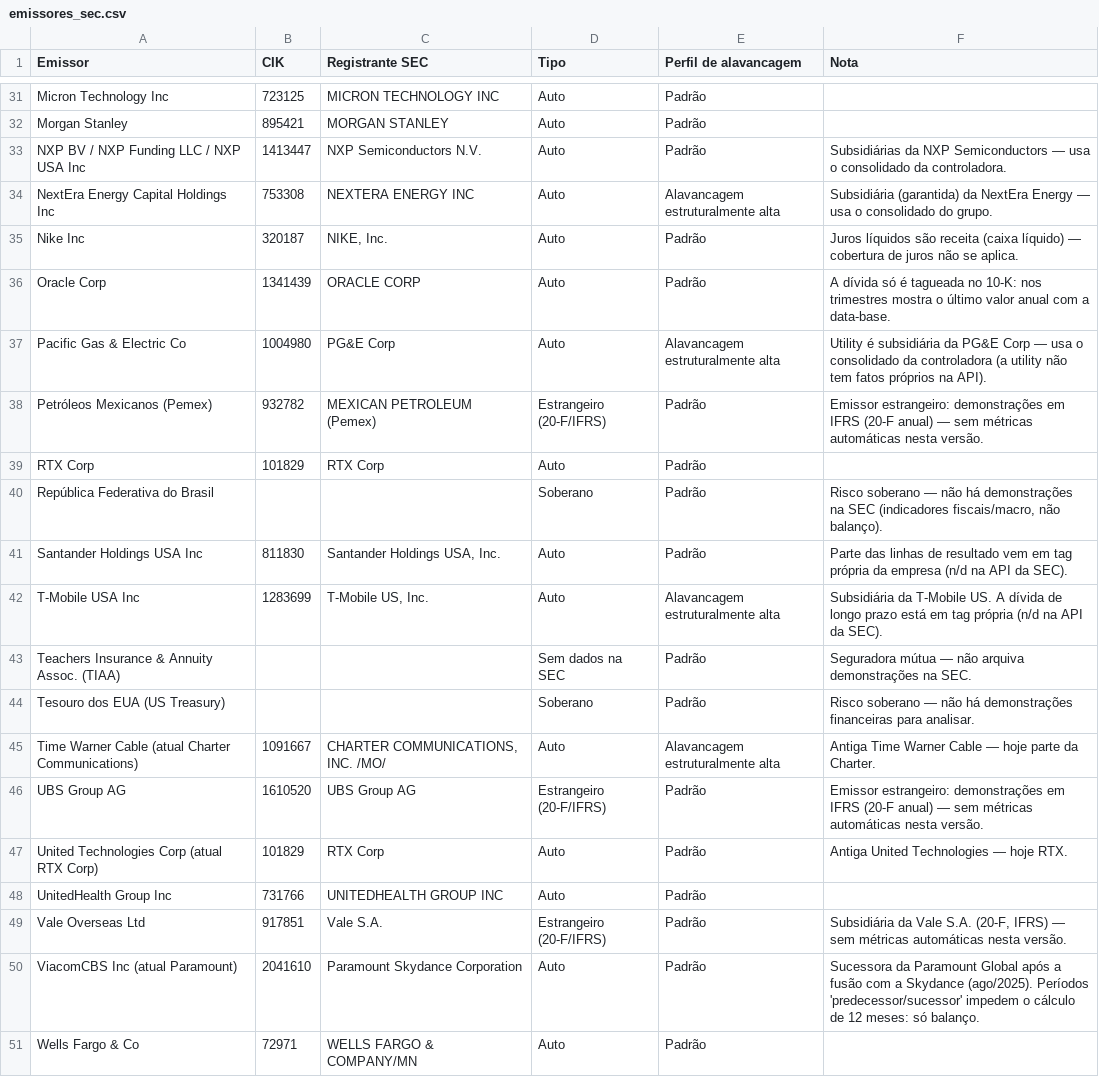
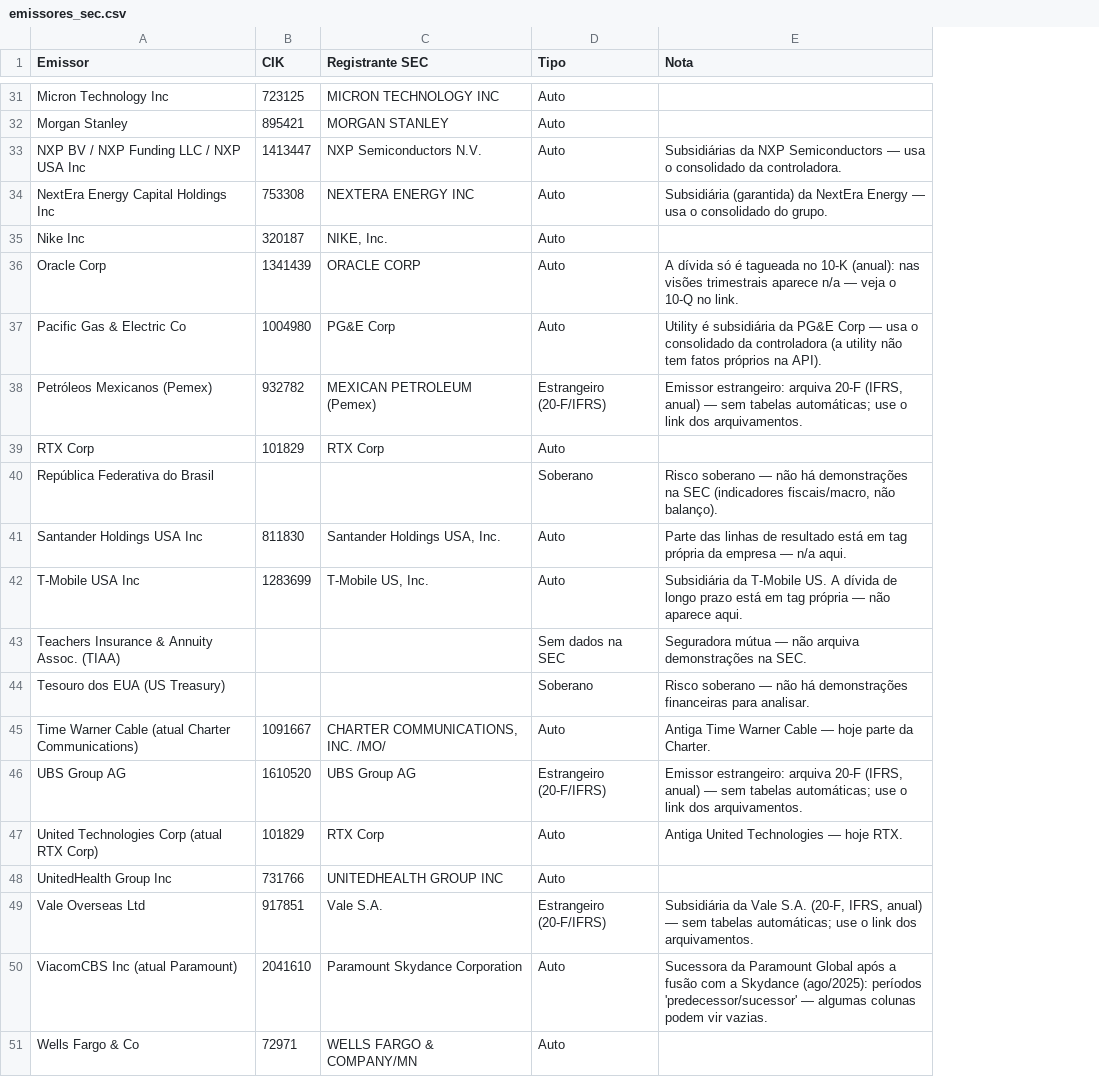
Before and after one commit to felipemuro03/dash-offshore, a CSV file: data/emissores_sec.csv, drawn as a sheet; only a part is shown, gaps mark what is left out; removed rows and columns are numbered as before the commit, all else as after; the diff covers the shown part only; the diff names each change by its address in the sheet, - before the commit and + after, or states it on an @@ line.

```diff
--- a/data/emissores_sec.csv
+++ b/data/emissores_sec.csv
-column E (Perfil de alavancagem), rows 31-51: Padrão | Padrão | Padrão | Alavancagem estruturalmente alta | Padrão | Padrão | Alavancagem estruturalmente alta | Padrão | Padrão | Padrão | Padrão | Alavancagem estruturalmente alta | Padrão | Padrão | Alavancagem estruturalmente alta | Padrão | Padrão | Padrão | Padrão | Padrão | Padrão
-E35 (Nota): Juros líquidos são receita (caixa líquido) — cobertura de juros não se aplica.
+E35 (Nota): (empty)
-E36 (Nota): …tagueada no 10-K: nos trimestres mostra o último valor anual com a data-base.
+E36 (Nota): …tagueada no 10-K (anual): nas visões trimestrais aparece n/a — veja o 10-Q no link.
-E38 (Nota): Emissor estrangeiro: demonstrações em IFRS (20-F anual) — sem métricas automáticas nesta versão.
+E38 (Nota): Emissor estrangeiro: arquiva 20-F (IFRS, anual) — sem tabelas automáticas; use o link dos arquivamentos.
-E41 (Nota): …de resultado vem em tag própria da empresa (n/d na API da SEC).
+E41 (Nota): …de resultado está em tag própria da empresa — n/a aqui.
-E42 (Nota): …tag própria (n/d na API da SEC).
+E42 (Nota): …tag própria — não aparece aqui.
-E46 (Nota): Emissor estrangeiro: demonstrações em IFRS (20-F anual) — sem métricas automáticas nesta versão.
+E46 (Nota): Emissor estrangeiro: arquiva 20-F (IFRS, anual) — sem tabelas automáticas; use o link dos arquivamentos.
-E49 (Nota): …S.A. (20-F, IFRS) — sem métricas automáticas nesta versão.
+E49 (Nota): …S.A. (20-F, IFRS, anual) — sem tabelas automáticas; use o link dos arquivamentos.
-E50 (Nota): …a Skydance (ago/2025). Períodos 'predecessor/sucessor' impedem o cálculo de 12 meses: só balanço.
+E50 (Nota): …a Skydance (ago/2025): períodos 'predecessor/sucessor' — algumas colunas podem vir vazias.
```
Also changed, not shown: 7 edited cells elsewhere in this file, 4 other files.
